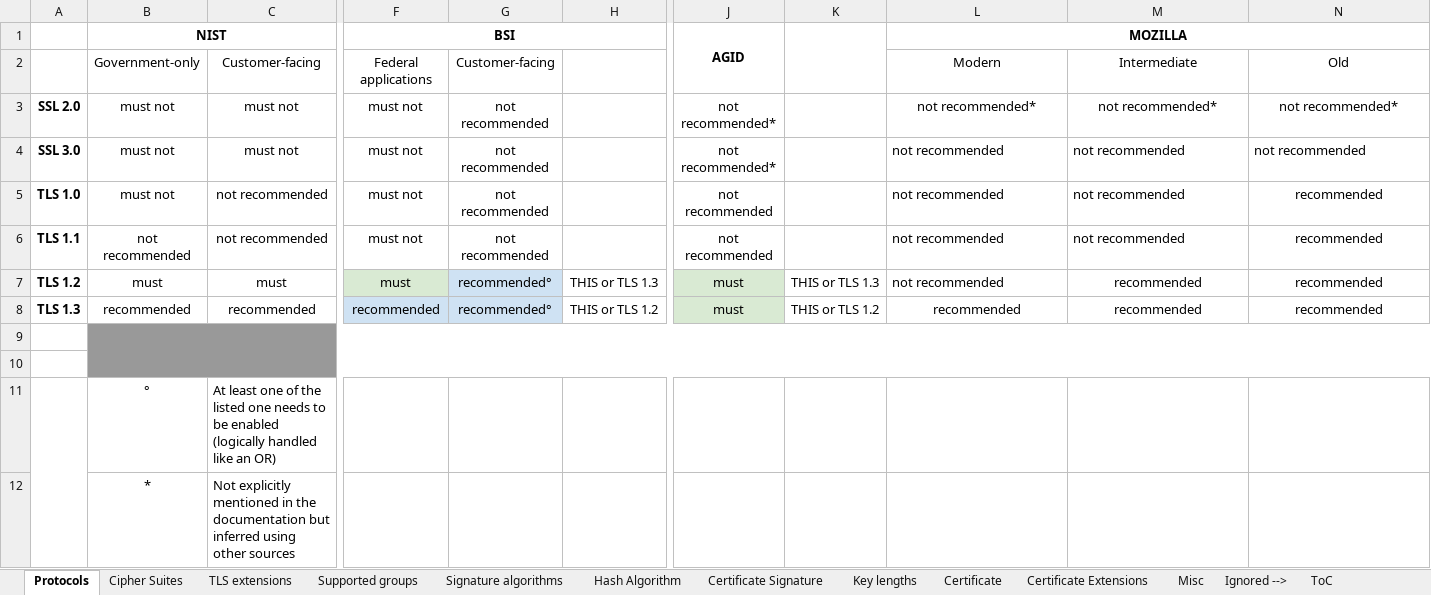
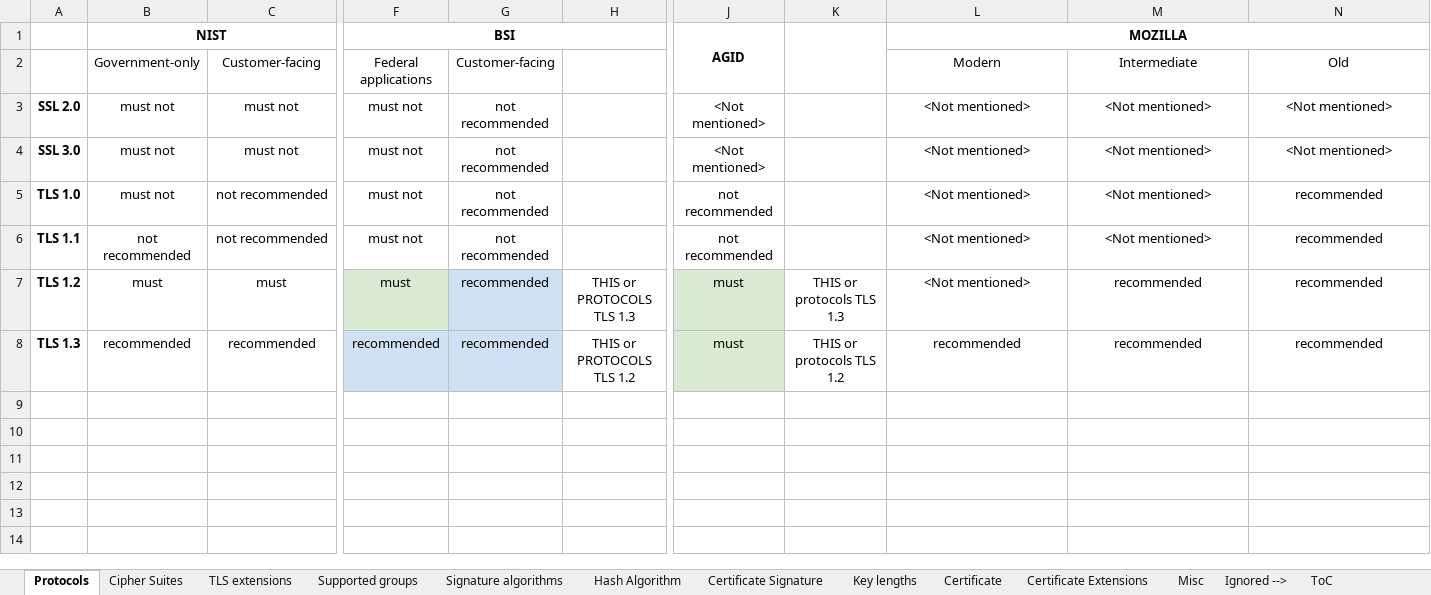
Before and after one commit to stfbk/tlsassistant, an Excel workbook: DatabaseFiller/guidelines.xlsx, sheet Protocols, drawn as a sheet; only a part is shown, gaps mark what is left out; values as stored, in another font and other column widths than the file's, no borders; charts and pictures and conditional formats not drawn; rows hold the shown columns only; the diff names each change by its address in the sheet, - before the commit and + after, or states it on an @@ line.

```diff
--- a/DatabaseFiller/guidelines.xlsx (sheet Protocols)
+++ b/DatabaseFiller/guidelines.xlsx (sheet Protocols)
-J3:J4: not recommended*
+J3:J4: <Not mentioned>
-L3: not recommended*
+L3: <Not mentioned>
-M3: not recommended*
+M3: <Not mentioned>
-N3: not recommended*
+N3: <Not mentioned>
-L4:L7: not recommended
+L4:L7: <Not mentioned>
-L4:N4 alignment: left
+L4:N4 alignment: center
-M4:M6: not recommended
+M4:M6: <Not mentioned>
-N4: not recommended
+N4: <Not mentioned>
-L5:M6 alignment: left
+L5:M6 alignment: center
-G7:G8: recommended°
+G7:G8: recommended
-H7: THIS or TLS 1.3
+H7: THIS or PROTOCOLS TLS 1.3
-K7: THIS or TLS 1.3
+K7: THIS or protocols TLS 1.3
-L7 alignment: left
+L7 alignment: center
-H8: THIS or TLS 1.2
+H8: THIS or PROTOCOLS TLS 1.2
-K8: THIS or TLS 1.2
+K8: THIS or protocols TLS 1.2
-row 9: (empty)
-row 10: (empty)
-row 11:  | ° | At least one of the listed one needs to be enabled (logically handled like an OR)
-row 12:  | * | Not explicitly mentioned in the documentation but inferred using other sources
```
Also changed, not shown: sheet Cipher Suites, sheet Certificate Extensions, sheet Key lengths, sheet Supported groups, sheet TLS extensions, sheet Signature algorithms, 5 other files.
